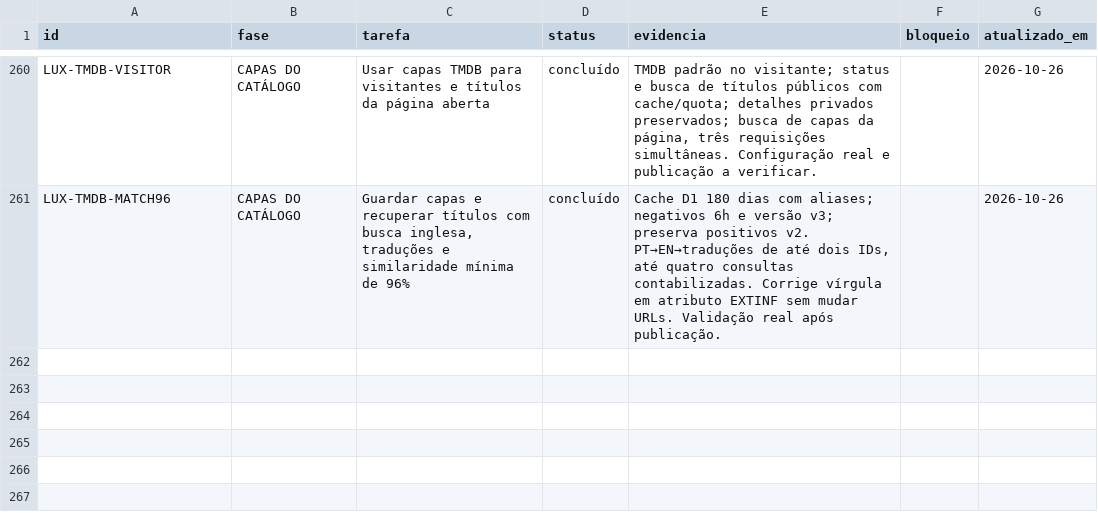
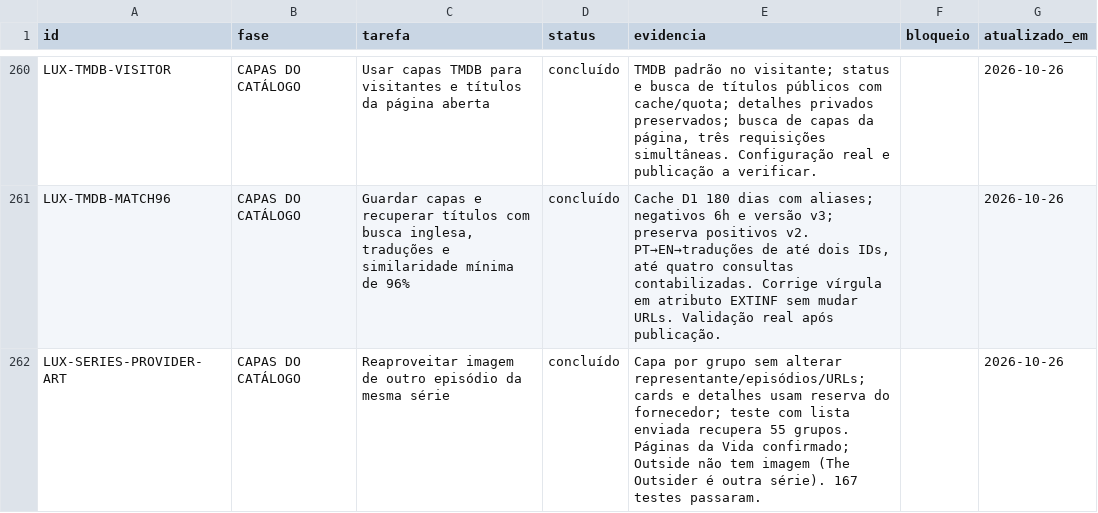
Before and after one commit to DevSouza208/LuxPlayerZero, a CSV file: docs/TAREFAS.csv, drawn as a sheet; only a part is shown, gaps mark what is left out; the diff names each change by its address in the sheet, - before the commit and + after, or states it on an @@ line.

Commit message:
fix: reuse provider artwork across episodes of the same series

```diff
--- a/docs/TAREFAS.csv
+++ b/docs/TAREFAS.csv
+row 262: LUX-SERIES-PROVIDER-ART | CAPAS DO CATÁLOGO | Reaproveitar imagem de outro episódio da mesma série | concluído | Capa por grupo sem alterar representante/episódios/URLs; cards e detalhes usam reserva do fornecedor; teste com lista enviada recupera 55 grupos. Páginas da Vida confirmado; Outside não tem imagem (The Outsider é outra série). 167 testes passaram. |  | 2026-10-26
```
Also changed, not shown: 5 other files.
